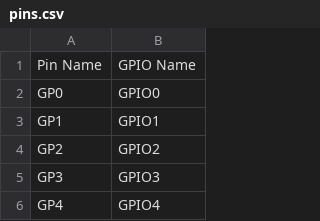
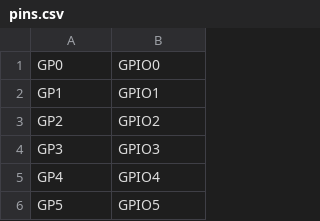
Before and after one commit to alikhan-yessaly/rtsan-pico, a CSV file: micropython/board/PICO_W_PIBODY/pins.csv, drawn as a sheet; only a part is shown; the shorter side is filled out with more unchanged rows; the diff names each change by its address in the sheet, - before the commit and + after, or states it on an @@ line.

Commit message:
Update pins.csv

```diff
--- a/micropython/board/PICO_W_PIBODY/pins.csv
+++ b/micropython/board/PICO_W_PIBODY/pins.csv
-row 1: Pin Name | GPIO Name
```
